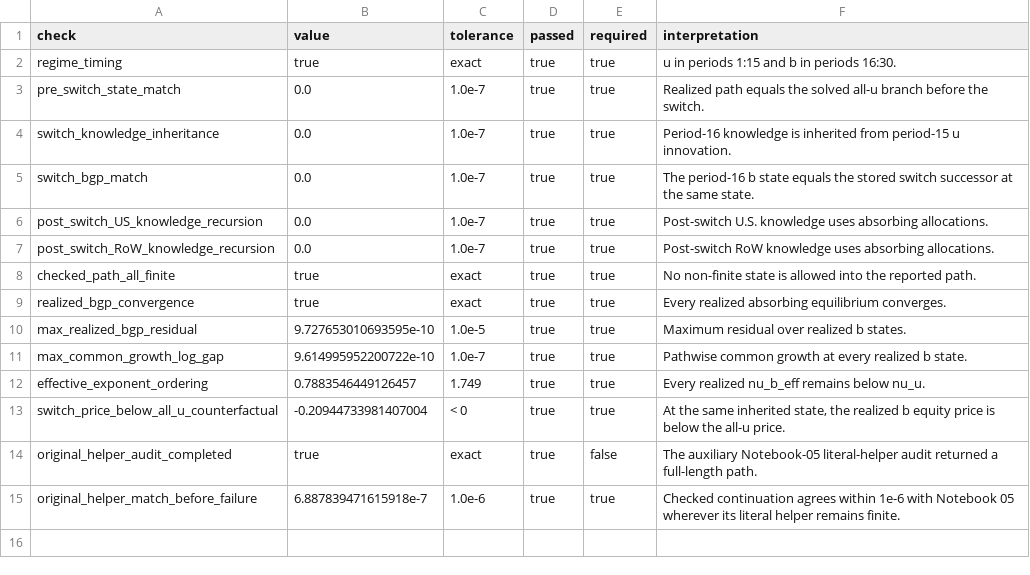
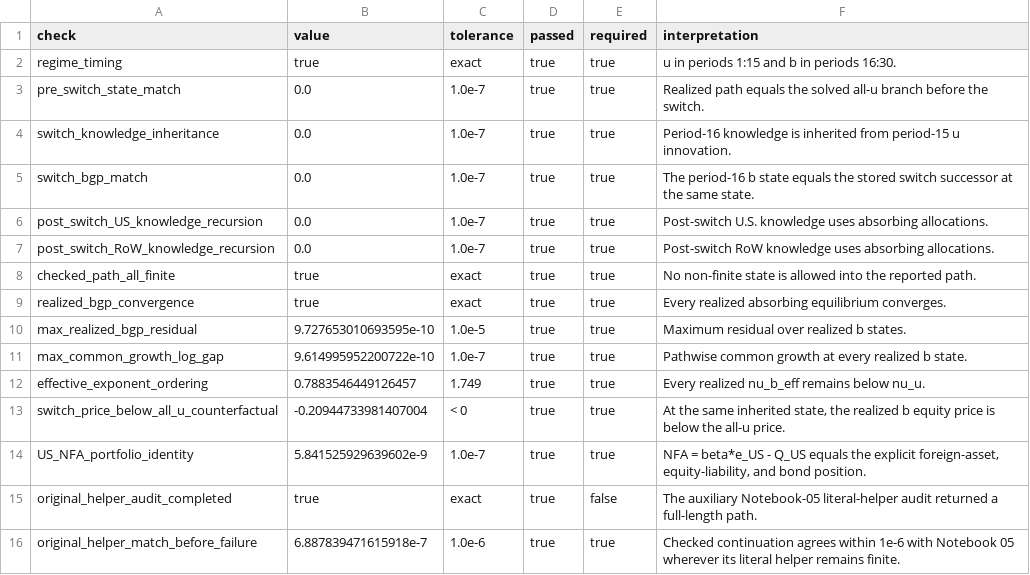
Before and after one commit to Cheng-Jipeng/Open_HKT, a CSV file: Two_country_production/outputs_v43/ahp_calibration_switch_at_16/simulation_validation.csv, drawn as a sheet; the diff names each change by its address in the sheet, - before the commit and + after, or states it on an @@ line.

```diff
--- a/Two_country_production/outputs_v43/ahp_calibration_switch_at_16/simulation_validation.csv
+++ b/Two_country_production/outputs_v43/ahp_calibration_switch_at_16/simulation_validation.csv
+row 14: US_NFA_portfolio_identity | 5.841525929639602e-9 | 1.0e-7 | true | true | NFA = beta*e_US - Q_US equals the explicit foreign-asset, equity-liability, and bond position.
```
Also changed, not shown: Two_country_production/outputs_v43/ahp_calibration_switch_at_16/switch_path_t16.csv, 3 other files.
